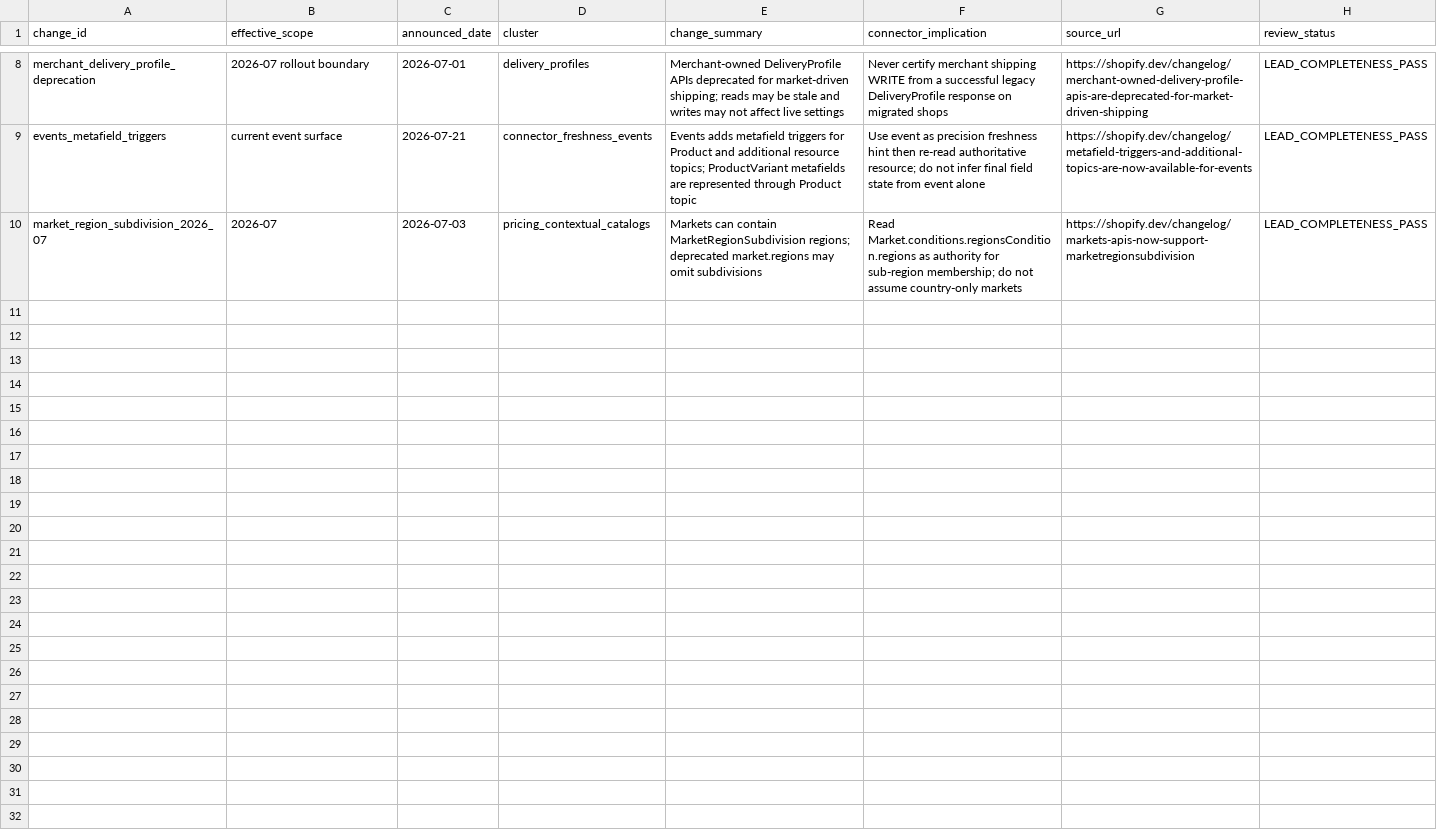
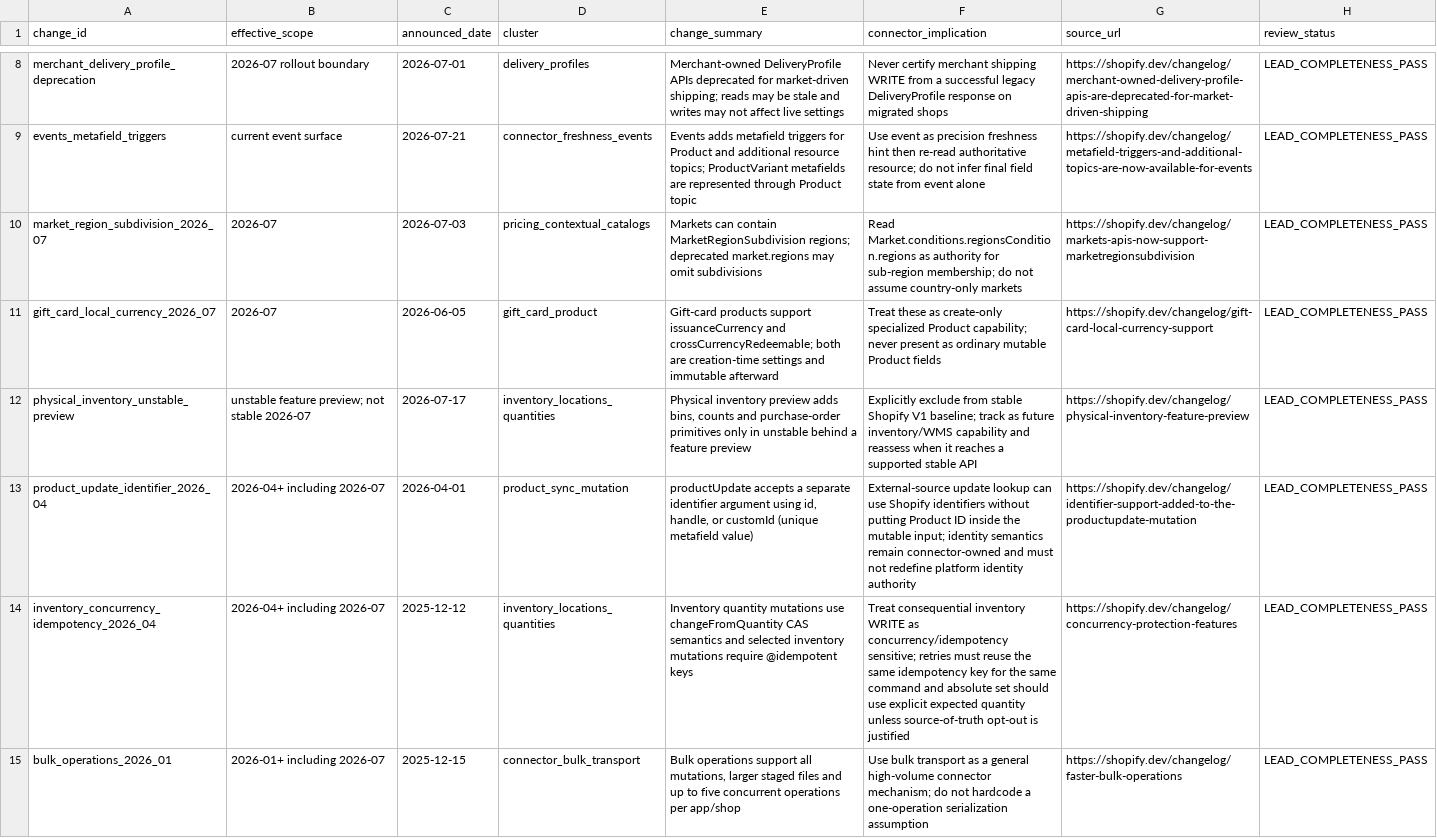
Before and after one commit to Stanislavikus/babypark-b2b, a CSV file: docs/data/shopify_v1_version_change_matrix.csv, drawn as a sheet; only a part is shown, gaps mark what is left out.

Commit message:
docs(connectors): refine Shopify version semantics

```diff
--- a/docs/data/shopify_v1_version_change_matrix.csv
+++ b/docs/data/shopify_v1_version_change_matrix.csv
@@ -10 +10,6 @@ events_metafield_triggers,current event surface,2026-07-21,connector_freshness_e
 market_region_subdivision_2026_07,2026-07,2026-07-03,pricing_contextual_catalogs,Markets can contain MarketRegionSubdivision regions; deprecated market.regions may omit subdivisions,Read Market.conditions.regionsCondition.regions as authority for sub-region membership; do not assume country-only markets,https://shopify.dev/changelog/markets-apis-now-support-marketregionsubdivision,LEAD_COMPLETENESS_PASS
+gift_card_local_currency_2026_07,2026-07,2026-06-05,gift_card_product,Gift-card products support issuanceCurrency and crossCurrencyRedeemable; both are creation-time settings and immutable afterward,Treat these as create-only specialized Product capability; never present as ordinary mutable Product fields,https://shopify.dev/changelog/gift-card-local-currency-support,LEAD_COMPLETENESS_PASS
+physical_inventory_unstable_preview,unstable feature preview; not stable 2026-07,2026-07-17,inventory_locations_quantities,"Physical inventory preview adds bins, counts and purchase-order primitives only in unstable behind a feature preview",Explicitly exclude from stable Shopify V1 baseline; track as future inventory/WMS capability and reassess when it reaches a supported stable API,https://shopify.dev/changelog/physical-inventory-feature-preview,LEAD_COMPLETENESS_PASS
+product_update_identifier_2026_04,2026-04+ including 2026-07,2026-04-01,product_sync_mutation,"productUpdate accepts a separate identifier argument using id, handle, or customId (unique metafield value)",External-source update lookup can use Shopify identifiers without putting Product ID inside the mutable input; identity semantics remain connector-owned and must not redefine platform identity authority,https://shopify.dev/changelog/identifier-support-added-to-the-productupdate-mutation,LEAD_COMPLETENESS_PASS
+inventory_concurrency_idempotency_2026_04,2026-04+ including 2026-07,2025-12-12,inventory_locations_quantities,Inventory quantity mutations use changeFromQuantity CAS semantics and selected inventory mutations require @idempotent keys,Treat consequential inventory WRITE as concurrency/idempotency sensitive; retries must reuse the same idempotency key for the same command and absolute set should use explicit expected quantity unless source-of-truth opt-out is justified,https://shopify.dev/changelog/concurrency-protection-features,LEAD_COMPLETENESS_PASS
+bulk_operations_2026_01,2026-01+ including 2026-07,2025-12-15,connector_bulk_transport,"Bulk operations support all mutations, larger staged files and up to five concurrent operations per app/shop",Use bulk transport as a general high-volume connector mechanism; do not hardcode a one-operation serialization assumption,https://shopify.dev/changelog/faster-bulk-operations,LEAD_COMPLETENESS_PASS
```
Also changed, not shown: docs/data/shopify_v1_inventory_master.csv, docs/data/shopify_v1_structured_object_fields.csv, 1 other file.
